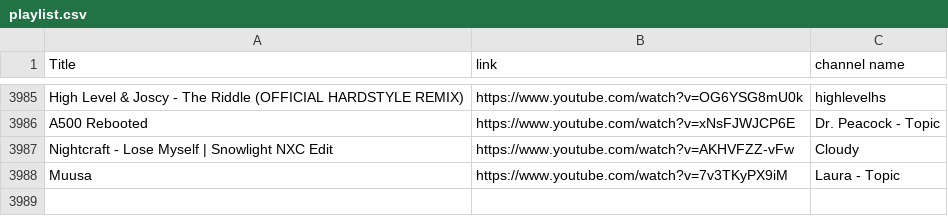
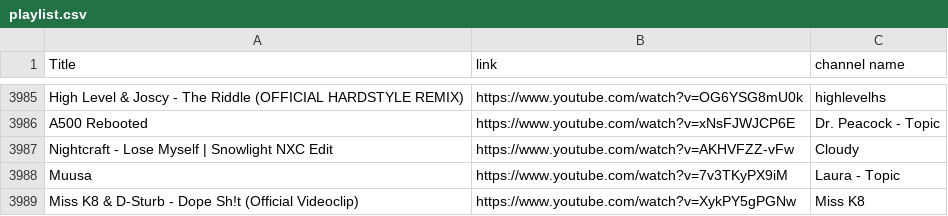
Before and after one commit to kusti420/BestSongsOfAllTime, a CSV file: CSV/playlist.csv, drawn as a sheet; only a part is shown, gaps mark what is left out; the diff names each change by its address in the sheet, - before the commit and + after, or states it on an @@ line.

Commit message:
idk

```diff
--- a/CSV/playlist.csv
+++ b/CSV/playlist.csv
+row 3989: Miss K8 & D-Sturb - Dope Sh!t (Official Videoclip) | https://www.youtube.com/watch?v=XykPY5gPGNw | Miss K8
```
